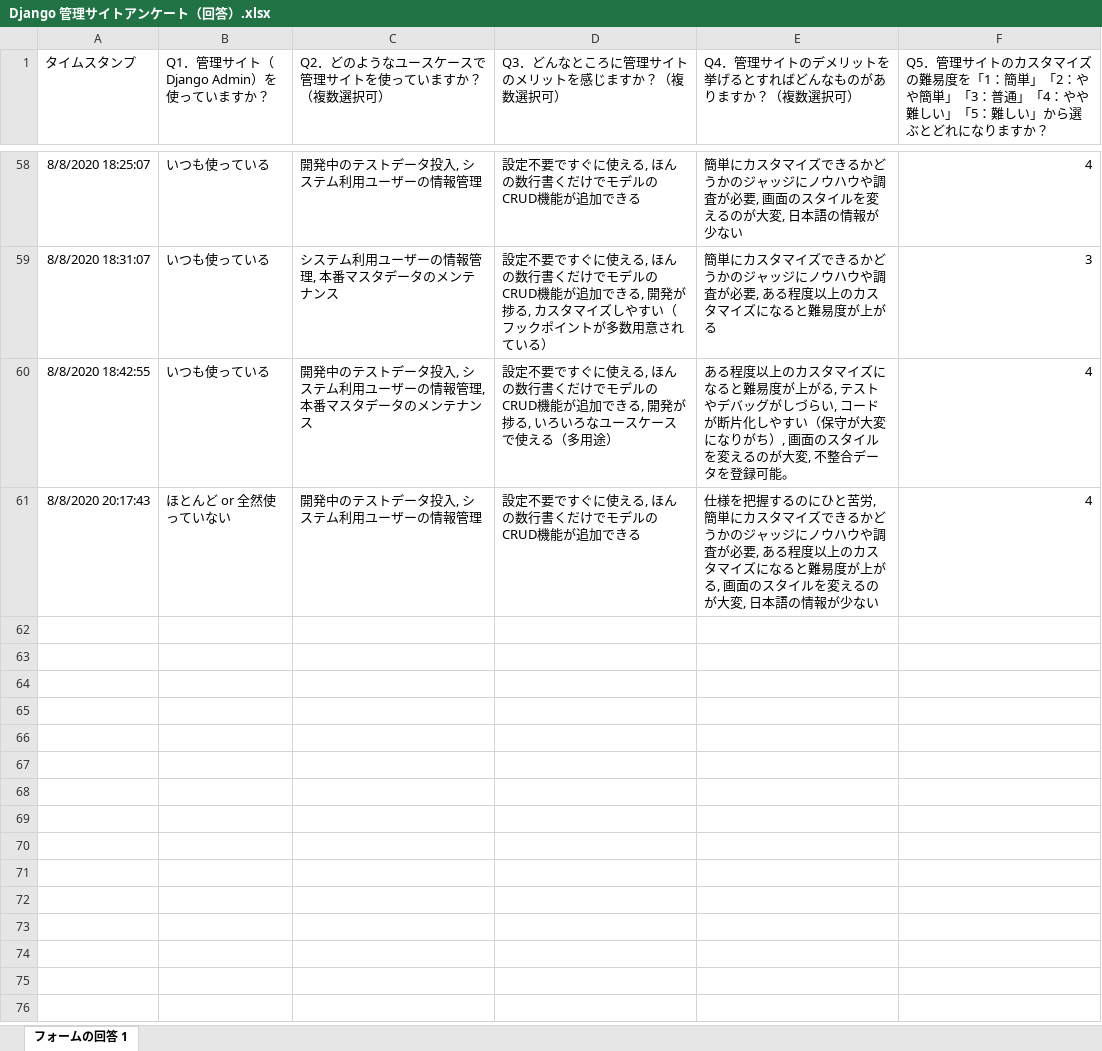
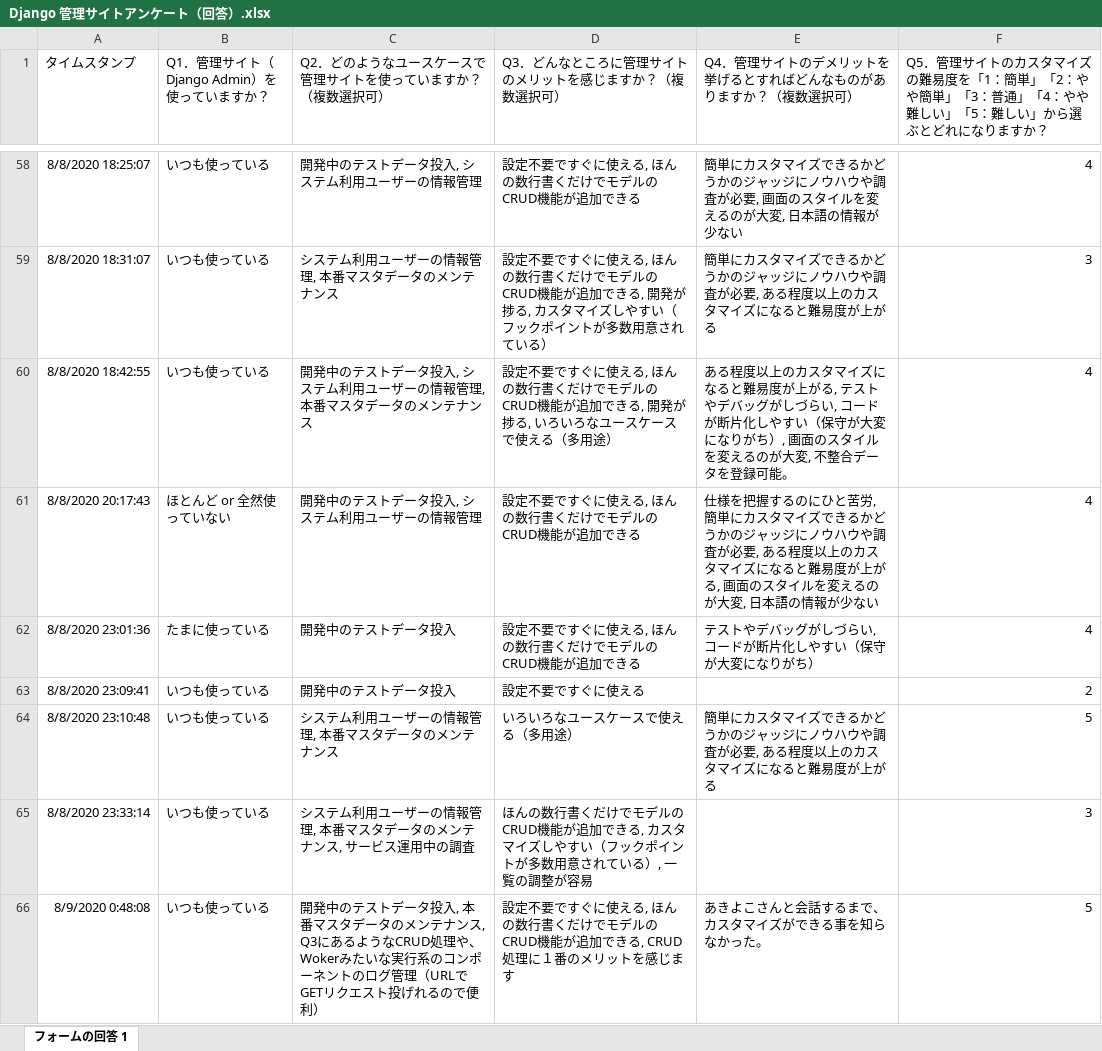
Before and after one commit to akiyoko/google-forms-to-chart-for-django-admin, an Excel workbook: inputs/Django 管理サイトアンケート（回答）.xlsx, sheet フォームの回答 1, drawn as a sheet; only a part is shown, gaps mark what is left out; values as stored, in another font and other column widths than the file's, no borders; charts and pictures not drawn; the diff names each change by its address in the sheet, - before the commit and + after, or states it on an @@ line.

```diff
--- a/inputs/Django 管理サイトアンケート（回答）.xlsx (sheet フォームの回答 1)
+++ b/inputs/Django 管理サイトアンケート（回答）.xlsx (sheet フォームの回答 1)
+row 62: 8/8/2020 23:01:36 | たまに使っている | 開発中のテストデータ投入 | 設定不要ですぐに使える, ほんの数行書くだけでモデルのCRUD機能が追加できる | テストやデバッグがしづらい, コードが断片化しやすい（保守が大変になりがち） | 4
+row 63: 8/8/2020 23:09:41 | いつも使っている | 開発中のテストデータ投入 | 設定不要ですぐに使える |  | 2
+row 64: 8/8/2020 23:10:48 | いつも使っている | システム利用ユーザーの情報管理, 本番マスタデータのメンテナンス | いろいろなユースケースで使える（多用途） | 簡単にカスタマイズできるかどうかのジャッジにノウハウや調査が必要, ある程度以上のカスタマイズになると難易度が上がる | 5
+row 65: 8/8/2020 23:33:14 | いつも使っている | システム利用ユーザーの情報管理, 本番マスタデータのメンテナンス, サービス運用中の調査 | ほんの数行書くだけでモデルのCRUD機能が追加できる, カスタマイズしやすい（フックポイントが多数用意されている）, 一覧の調整が容易 |  | 3
+row 66: 8/9/2020 0:48:08 | いつも使っている | 開発中のテストデータ投入, 本番マスタデータのメンテナンス, Q3にあるようなCRUD処理や、Wokerみたいな実行系のコンポーネントのログ管理（URLでGETリクエスト投げれるので便利） | 設定不要ですぐに使える, ほんの数行書くだけでモデルのCRUD機能が追加できる, CRUD処理に１番のメリットを感じます | あきよこさんと会話するまで、カスタマイズができる事を知らなかった。 | 5
```
Also changed, not shown: 10 other files.
